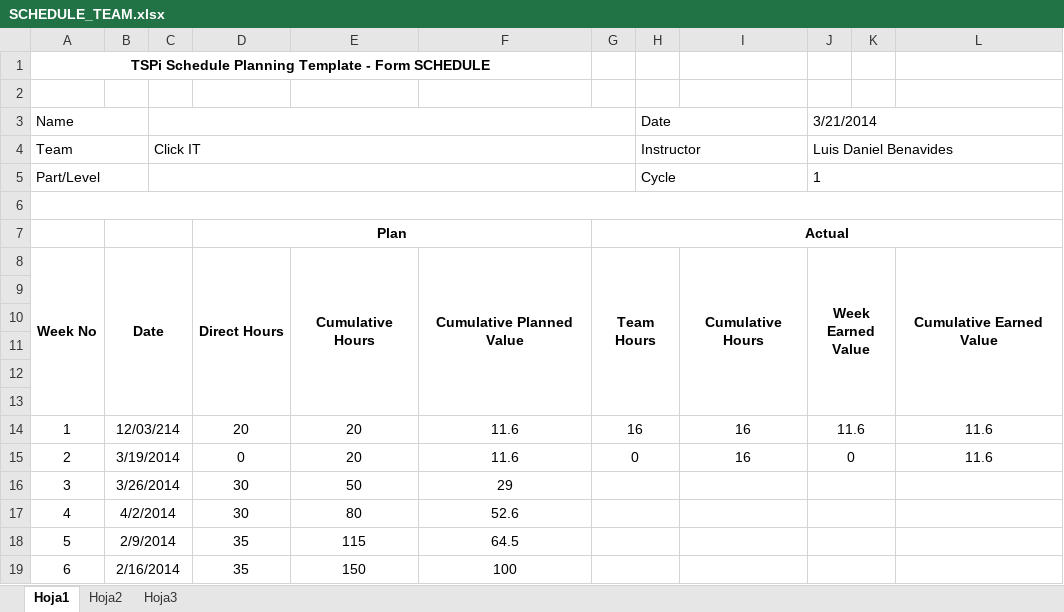
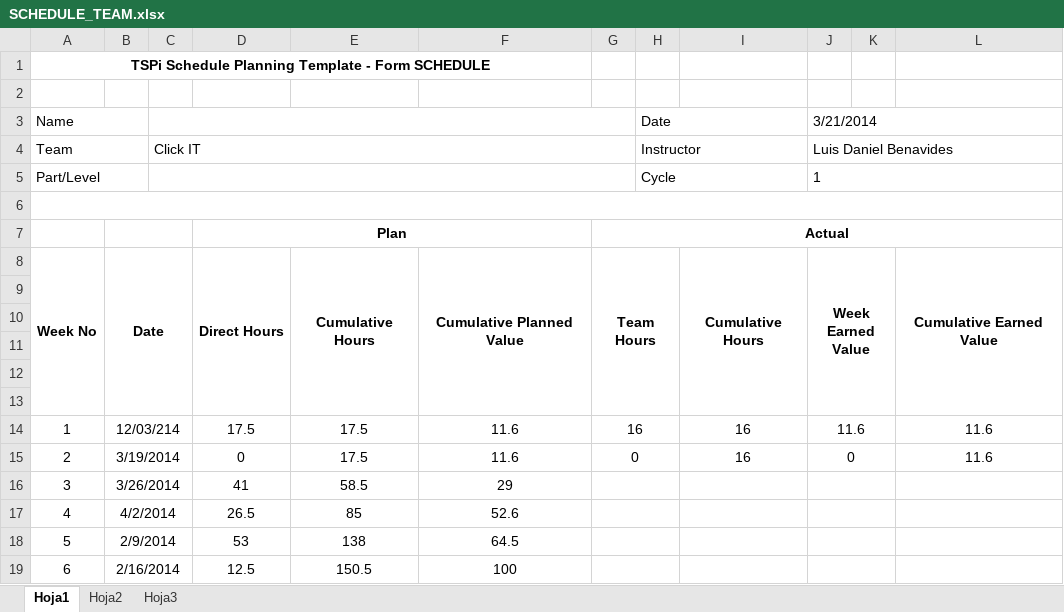
Before and after one commit to oscar0012/tsp, an Excel workbook: documentos/ciclo1/SCHEDULE_TEAM.xlsx, sheet Hoja1, drawn as a sheet; values as stored, in another font and other column widths than the file's, no borders; the diff names each change by its address in the sheet, - before the commit and + after, or states it on an @@ line.

```diff
--- a/documentos/ciclo1/SCHEDULE_TEAM.xlsx (sheet Hoja1)
+++ b/documentos/ciclo1/SCHEDULE_TEAM.xlsx (sheet Hoja1)
-D14: 20
+D14: 17.5
-E14:E15: 20
+E14:E15: 17.5
-D16: 30
+D16: 41
-E16: 50
+E16: 58.5
-D17: 30
+D17: 26.5
-E17: 80
+E17: 85
-D18: 35
+D18: 53
-E18: 115
+E18: 138
-D19: 35
+D19: 12.5
-E19: 150
+E19: 150.5
```
Also changed, not shown: documentos/ciclo1/Fabián Becerra/SCHEDULE_Fabián Becerra.xlsx.
